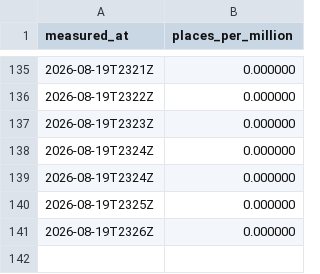
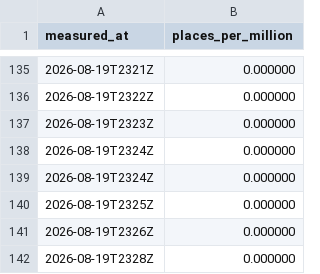
Before and after one commit to OrsM/liga_five_guys, a CSV file: data/decisions/cash_price_log.csv, drawn as a sheet; only a part is shown, gaps mark what is left out; the diff names each change by its address in the sheet, - before the commit and + after, or states it on an @@ line.

```diff
--- a/data/decisions/cash_price_log.csv
+++ b/data/decisions/cash_price_log.csv
+row 142: 2026-08-19T2328Z | 0.000000
```
Also changed, not shown: data/decisions/slate_log.csv, data/decisions/xi_fielded.csv, 7 other files.
